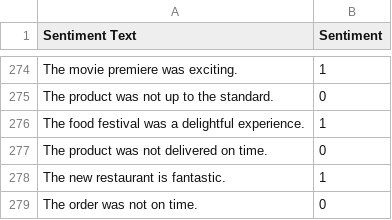
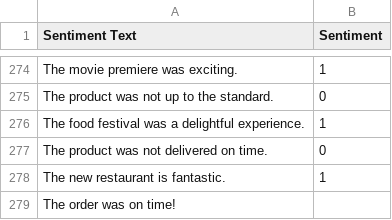
Before and after one commit to KalebGarrett/SentimentSense, a CSV file: SentimentSense.App/Data/Docs/sentiment_data.csv, drawn as a sheet; only a part is shown, gaps mark what is left out; removed rows and columns are numbered as before the commit, all else as after; the diff names each change by its address in the sheet, - before the commit and + after, or states it on an @@ line.

```diff
--- a/SentimentSense.App/Data/Docs/sentiment_data.csv
+++ b/SentimentSense.App/Data/Docs/sentiment_data.csv
-row 279: The order was not on time. | 0
+row 279: The order was on time!
```
Also changed, not shown: 3 other files.
